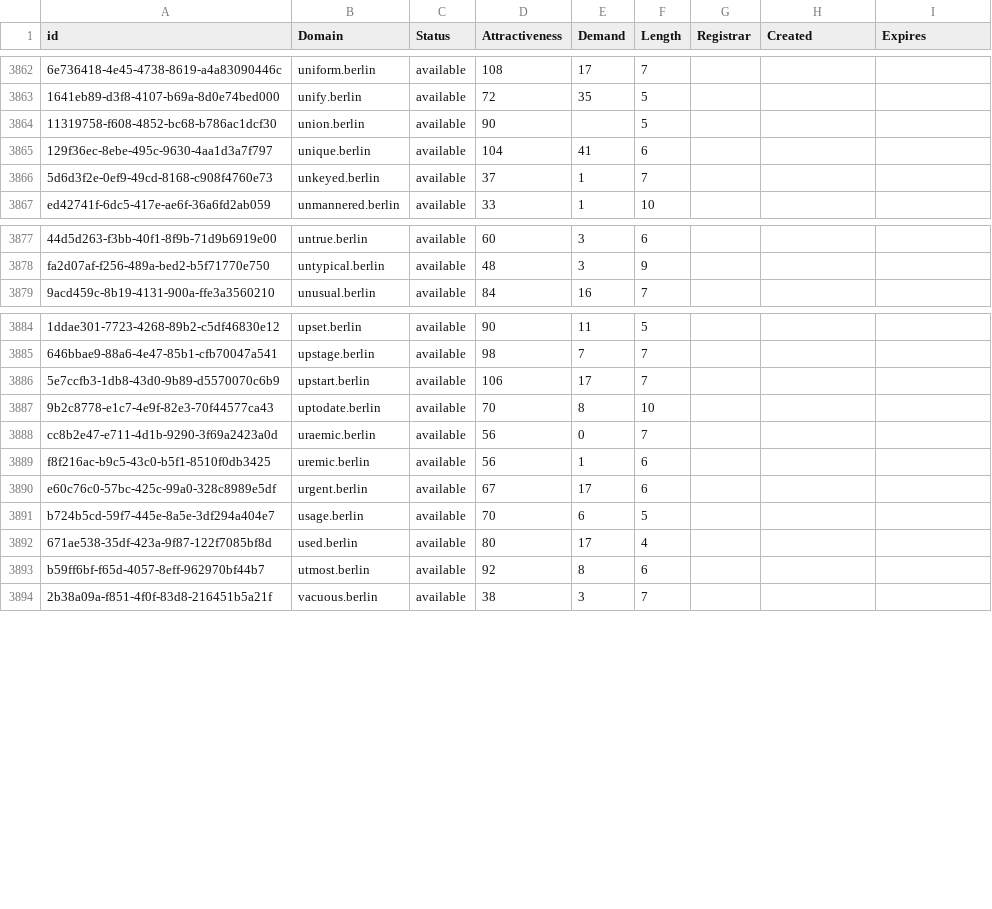
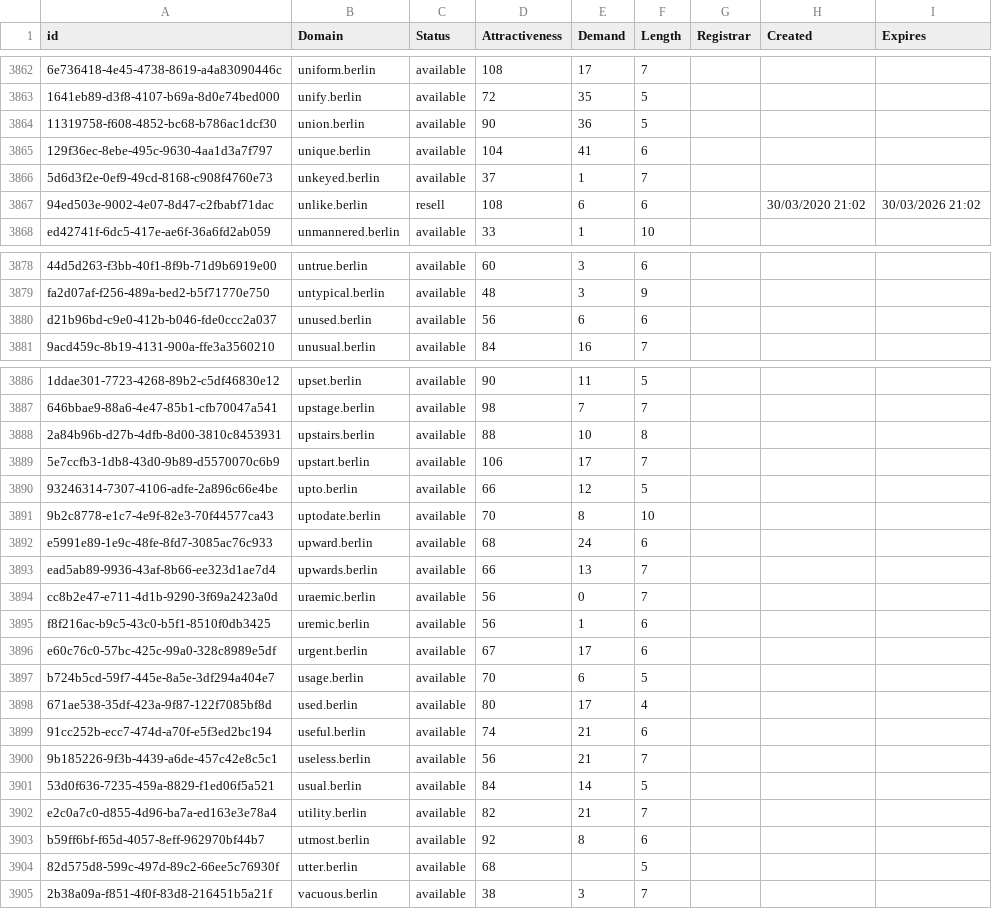
Before and after one commit to UniqueDomains/berlin-oneword-domains, a CSV file: berlin.csv, drawn as a sheet; only a part is shown, gaps mark what is left out; the diff covers the shown part only; the diff names each change by its address in the sheet, - before the commit and + after, or states it on an @@ line.

Commit message:
Domains update

```diff
--- a/berlin.csv
+++ b/berlin.csv
-E3864 (Demand): (empty)
+E3864 (Demand): 36
+row 3867: 94ed503e-9002-4e07-8d47-c2fbabf71dac | unlike.berlin | resell | 108 | 6 | 6 |  | 30/03/2020 21:02 | 30/03/2026 21:02
+row 3880: d21b96bd-c9e0-412b-b046-fde0ccc2a037 | unused.berlin | available | 56 | 6 | 6
+row 3888: 2a84b96b-d27b-4dfb-8d00-3810c8453931 | upstairs.berlin | available | 88 | 10 | 8
+row 3890: 93246314-7307-4106-adfe-2a896c66e4be | upto.berlin | available | 66 | 12 | 5
+row 3892: e5991e89-1e9c-48fe-8fd7-3085ac76c933 | upward.berlin | available | 68 | 24 | 6
+row 3893: ead5ab89-9936-43af-8b66-ee323d1ae7d4 | upwards.berlin | available | 66 | 13 | 7
+row 3899: 91cc252b-ecc7-474d-a70f-e5f3ed2bc194 | useful.berlin | available | 74 | 21 | 6
+row 3900: 9b185226-9f3b-4439-a6de-457c42e8c5c1 | useless.berlin | available | 56 | 21 | 7
+row 3901: 53d0f636-7235-459a-8829-f1ed06f5a521 | usual.berlin | available | 84 | 14 | 5
+row 3902: e2c0a7c0-d855-4d96-ba7a-ed163e3e78a4 | utility.berlin | available | 82 | 21 | 7
+row 3904: 82d575d8-599c-497d-89c2-66ee5c76930f | utter.berlin | available | 68 |  | 5
```
Also changed, not shown: 1 added row and 12 edited cells elsewhere in this file, 2 other files.
